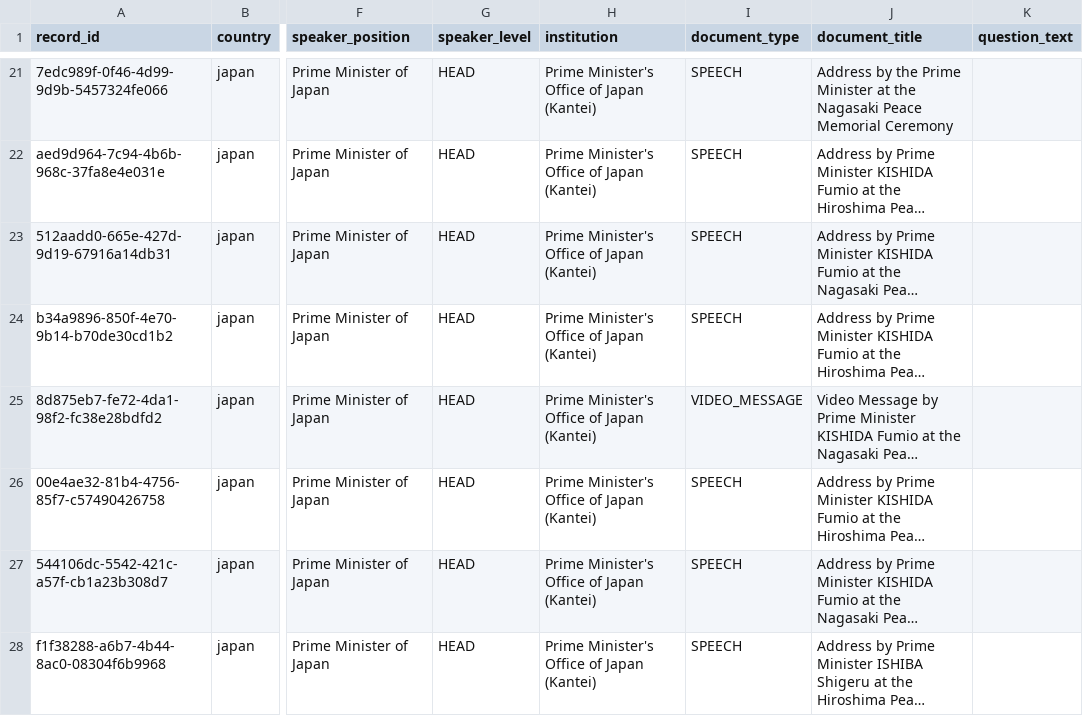
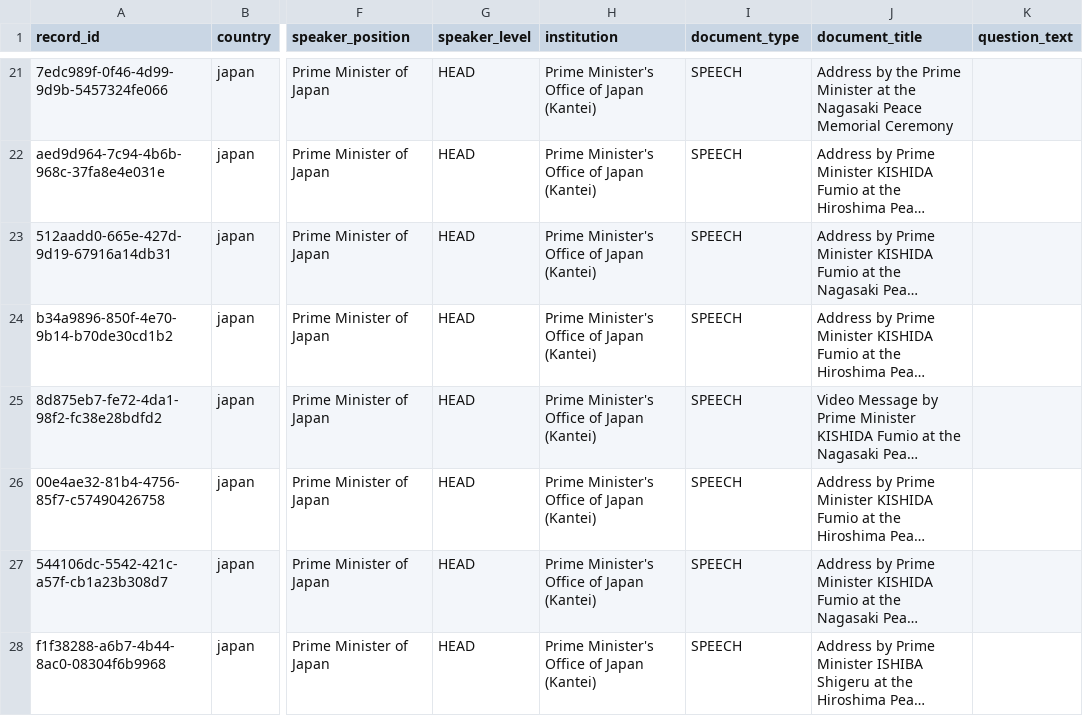
Before and after one commit to toruoga/toruoga, a CSV file: pilot_japan_2020_2025.csv, drawn as a sheet; only a part is shown, gaps mark what is left out; long unchanged cells end in …; the diff names each change by its address in the sheet, - before the commit and + after, or states it on an @@ line.

```diff
--- a/pilot_japan_2020_2025.csv
+++ b/pilot_japan_2020_2025.csv
-I25 (document_type): VIDEO_MESSAGE
+I25 (document_type): SPEECH
```
Also changed, not shown: 1 other file.
